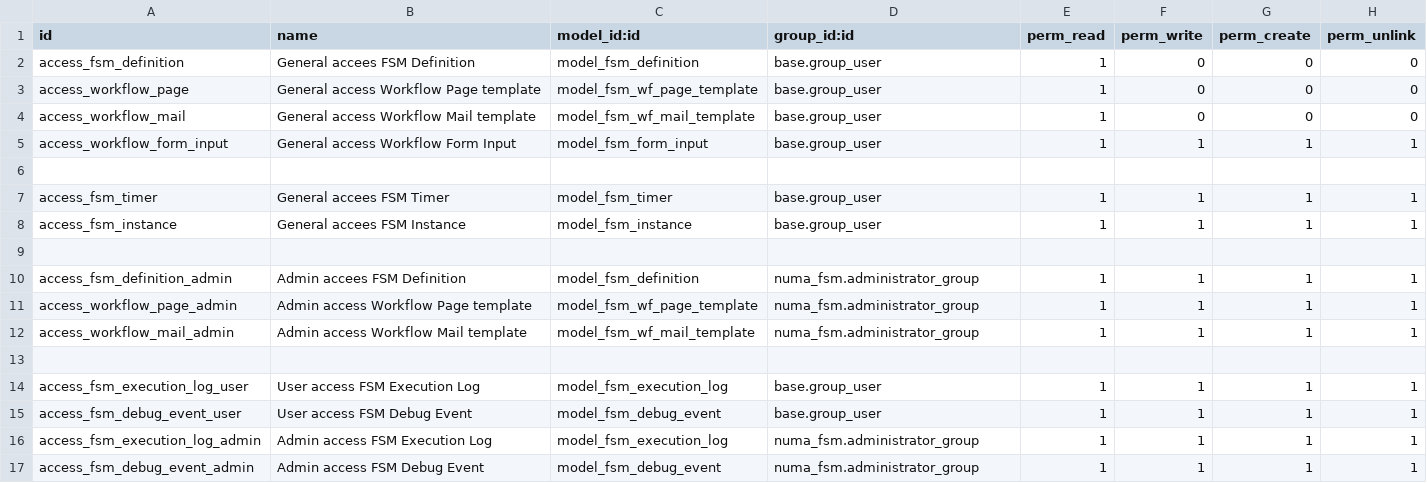
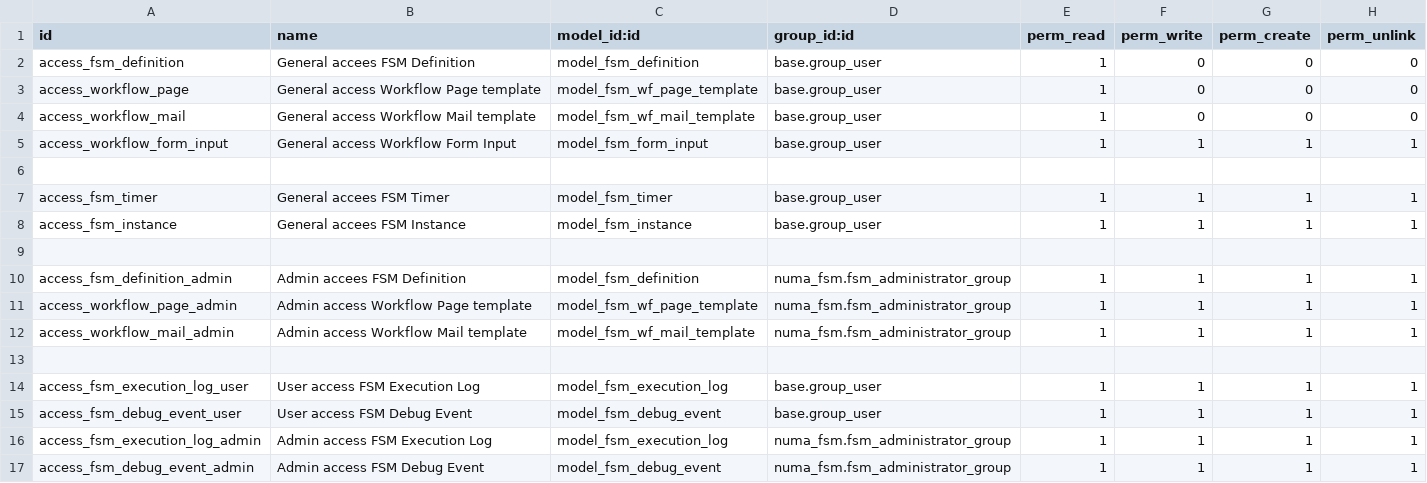
Before and after one commit to numaes/numa-public-addons, a CSV file: numa_fsm/security/ir.model.access.csv, drawn as a sheet.

Commit message:
[FIX] numa_fsm: carga

```diff
--- a/numa_fsm/security/ir.model.access.csv
+++ b/numa_fsm/security/ir.model.access.csv
@@ -9,5 +9,5 @@ access_fsm_instance,General accees FSM Instance,model_fsm_instance,base.group_us
 
-access_fsm_definition_admin,Admin accees FSM Definition,model_fsm_definition,numa_fsm.administrator_group,1,1,1,1
-access_workflow_page_admin,Admin access Workflow Page template,model_fsm_wf_page_template,numa_fsm.administrator_group,1,1,1,1
-access_workflow_mail_admin,Admin access Workflow Mail template,model_fsm_wf_mail_template,numa_fsm.administrator_group,1,1,1,1
+access_fsm_definition_admin,Admin accees FSM Definition,model_fsm_definition,numa_fsm.fsm_administrator_group,1,1,1,1
+access_workflow_page_admin,Admin access Workflow Page template,model_fsm_wf_page_template,numa_fsm.fsm_administrator_group,1,1,1,1
+access_workflow_mail_admin,Admin access Workflow Mail template,model_fsm_wf_mail_template,numa_fsm.fsm_administrator_group,1,1,1,1
 
@@ -15,3 +15,3 @@ access_fsm_execution_log_user,User access FSM Execution Log,model_fsm_execution_
 access_fsm_debug_event_user,User access FSM Debug Event,model_fsm_debug_event,base.group_user,1,1,1,1
-access_fsm_execution_log_admin,Admin access FSM Execution Log,model_fsm_execution_log,numa_fsm.administrator_group,1,1,1,1
-access_fsm_debug_event_admin,Admin access FSM Debug Event,model_fsm_debug_event,numa_fsm.administrator_group,1,1,1,1
+access_fsm_execution_log_admin,Admin access FSM Execution Log,model_fsm_execution_log,numa_fsm.fsm_administrator_group,1,1,1,1
+access_fsm_debug_event_admin,Admin access FSM Debug Event,model_fsm_debug_event,numa_fsm.fsm_administrator_group,1,1,1,1
```
Also changed, not shown: 2 other files.
